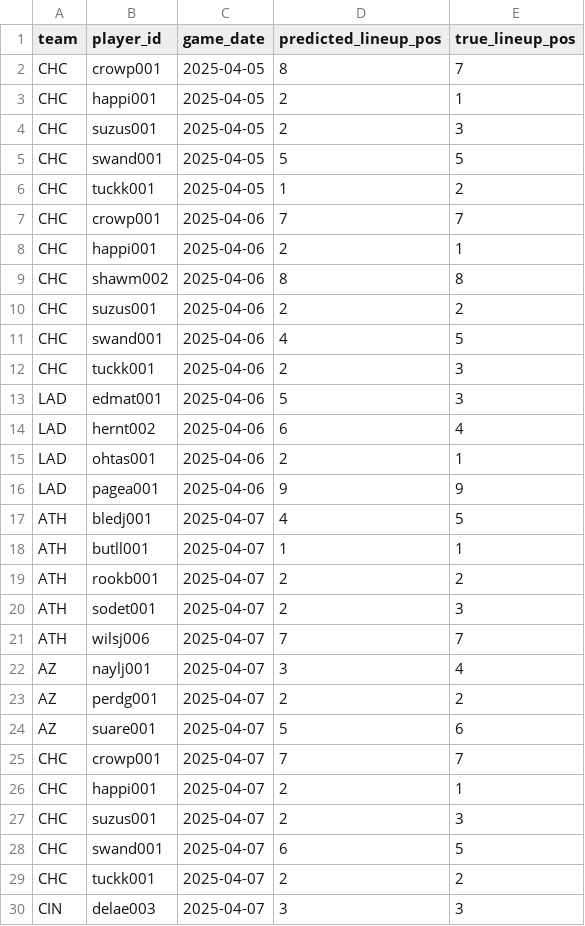
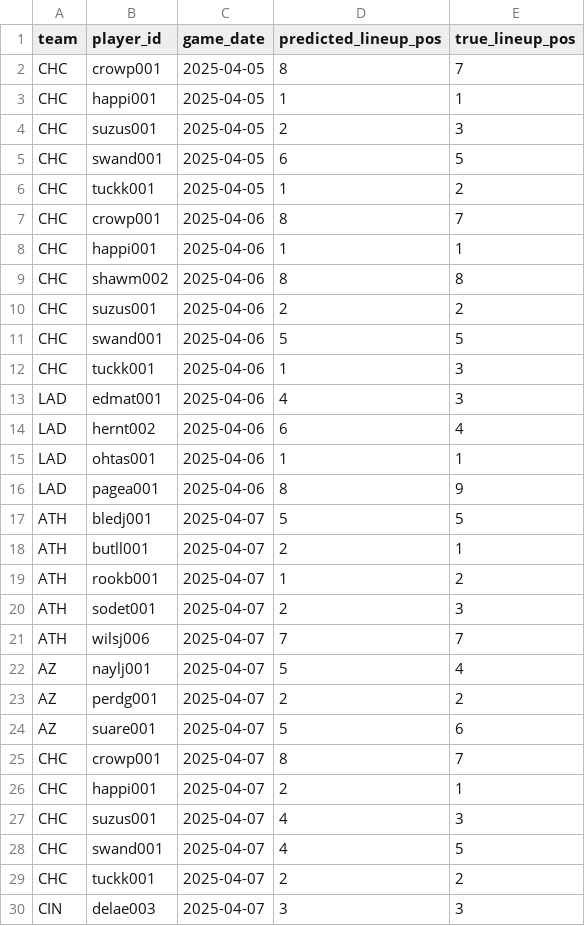
Before and after one commit to jmsellitti1/CMPU395_FinalProject, a CSV file: data/model_preds_preview.csv, drawn as a sheet; only a part is shown; the diff covers the shown part only.

```diff
--- a/data/model_preds_preview.csv
+++ b/data/model_preds_preview.csv
@@ -2,28 +2,28 @@ team,player_id,game_date,predicted_lineup_pos,true_lineup_pos
 CHC,crowp001,2025-04-05,8,7
-CHC,happi001,2025-04-05,2,1
+CHC,happi001,2025-04-05,1,1
 CHC,suzus001,2025-04-05,2,3
-CHC,swand001,2025-04-05,5,5
+CHC,swand001,2025-04-05,6,5
 CHC,tuckk001,2025-04-05,1,2
-CHC,crowp001,2025-04-06,7,7
-CHC,happi001,2025-04-06,2,1
+CHC,crowp001,2025-04-06,8,7
+CHC,happi001,2025-04-06,1,1
 CHC,shawm002,2025-04-06,8,8
 CHC,suzus001,2025-04-06,2,2
-CHC,swand001,2025-04-06,4,5
-CHC,tuckk001,2025-04-06,2,3
-LAD,edmat001,2025-04-06,5,3
+CHC,swand001,2025-04-06,5,5
+CHC,tuckk001,2025-04-06,1,3
+LAD,edmat001,2025-04-06,4,3
 LAD,hernt002,2025-04-06,6,4
-LAD,ohtas001,2025-04-06,2,1
-LAD,pagea001,2025-04-06,9,9
-ATH,bledj001,2025-04-07,4,5
-ATH,butll001,2025-04-07,1,1
-ATH,rookb001,2025-04-07,2,2
+LAD,ohtas001,2025-04-06,1,1
+LAD,pagea001,2025-04-06,8,9
+ATH,bledj001,2025-04-07,5,5
+ATH,butll001,2025-04-07,2,1
+ATH,rookb001,2025-04-07,1,2
 ATH,sodet001,2025-04-07,2,3
 ATH,wilsj006,2025-04-07,7,7
-AZ,naylj001,2025-04-07,3,4
+AZ,naylj001,2025-04-07,5,4
 AZ,perdg001,2025-04-07,2,2
 AZ,suare001,2025-04-07,5,6
-CHC,crowp001,2025-04-07,7,7
+CHC,crowp001,2025-04-07,8,7
 CHC,happi001,2025-04-07,2,1
-CHC,suzus001,2025-04-07,2,3
-CHC,swand001,2025-04-07,6,5
+CHC,suzus001,2025-04-07,4,3
+CHC,swand001,2025-04-07,4,5
 CHC,tuckk001,2025-04-07,2,2
```
Also changed, not shown: 1 added row, 1 removed row and 11 edited cells elsewhere in this file, data/features_preview.csv, 4 other files.
